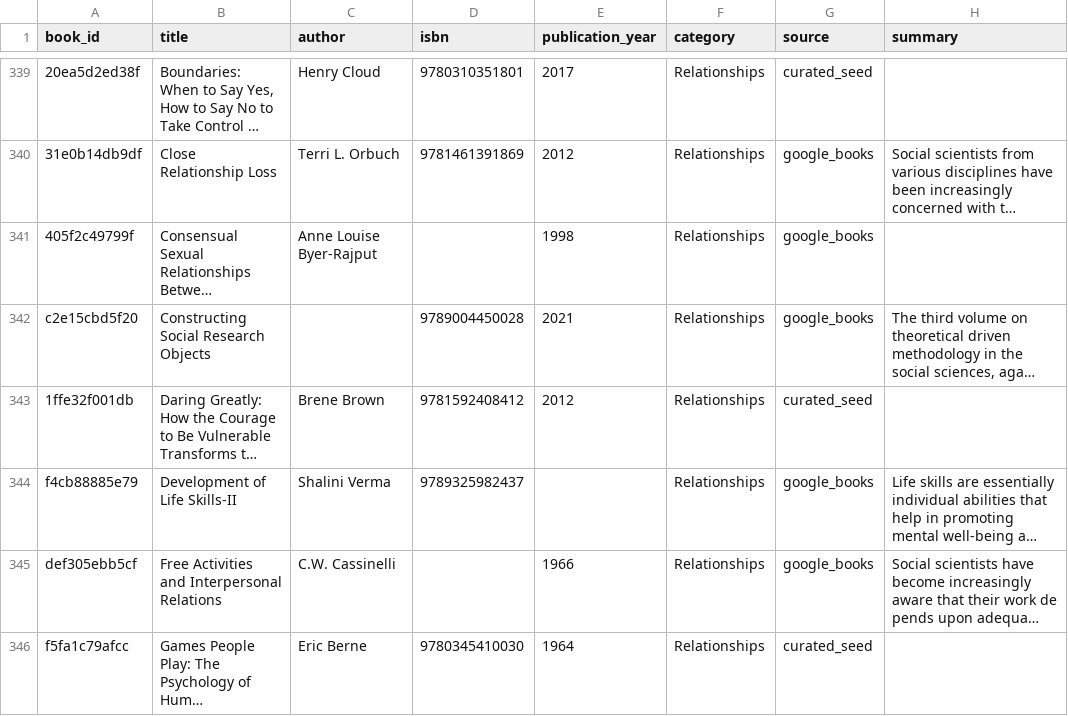
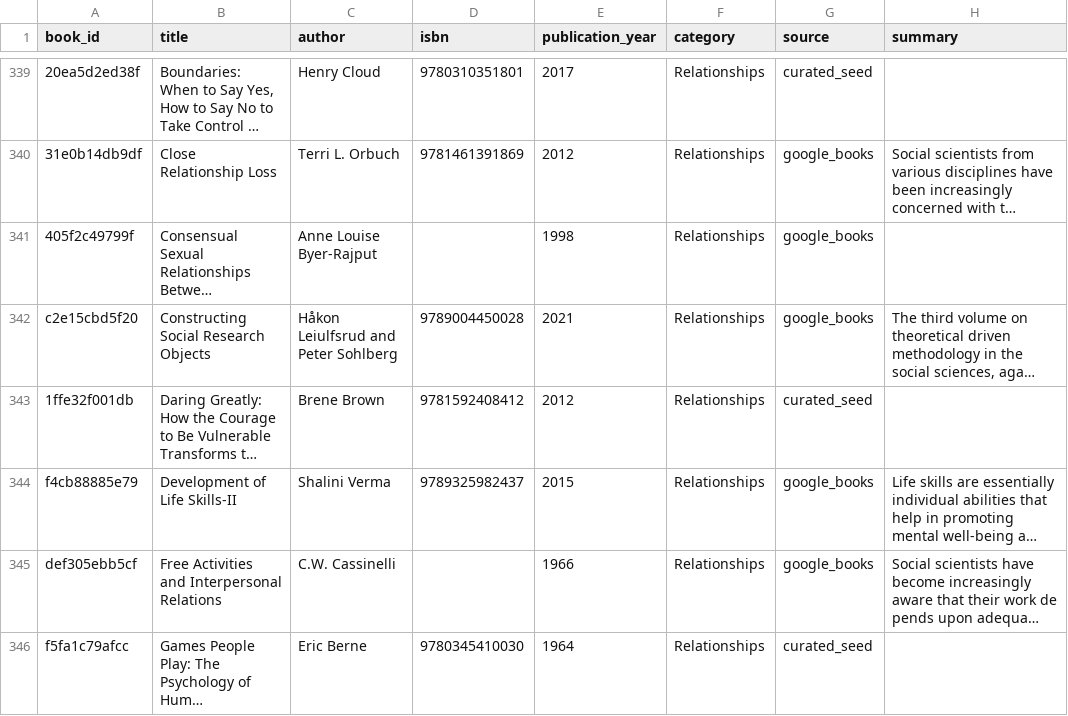
Before and after one commit to GeminiLight/social-coach-dev, a CSV file: data/books_metadata.csv, drawn as a sheet; only a part is shown, gaps mark what is left out; long unchanged cells end in …; the diff names each change by its address in the sheet, - before the commit and + after, or states it on an @@ line.

Commit message:
Add artifact and book catalog; update paper

```diff
--- a/data/books_metadata.csv
+++ b/data/books_metadata.csv
-C342 (author): (empty)
+C342 (author): Håkon Leiulfsrud and Peter Sohlberg
-E344 (publication_year): (empty)
+E344 (publication_year): 2015
```
Also changed, not shown: data/books_selected_200.csv, 4 other files.
